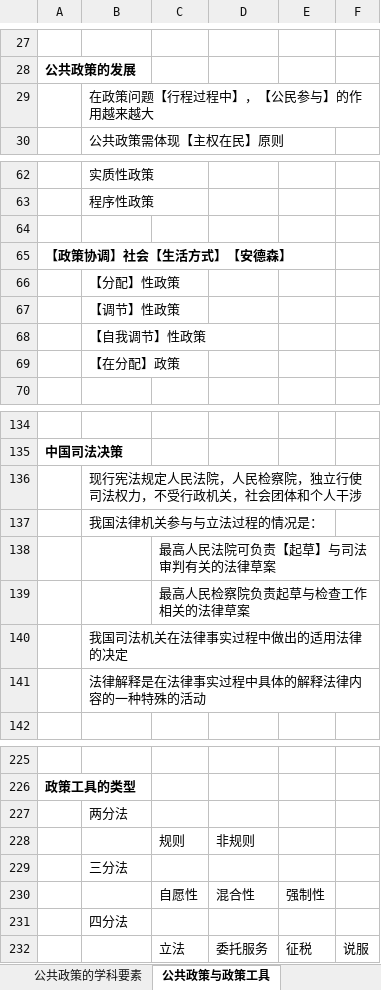
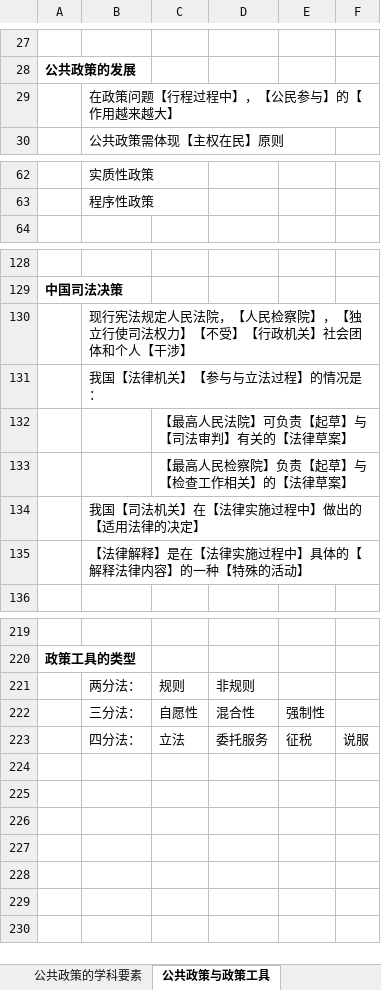
Before and after one commit to xieshiwei/ZK, an Excel workbook: ggzc/公共政策学.xlsx, sheet 公共政策与政策工具, drawn as a sheet; only a part is shown, gaps mark what is left out; values as stored, in another font and other column widths than the file's, no borders; removed rows and columns are numbered as before the commit, all else as after; the diff covers the shown part only; the diff names each change by its address in the sheet, - before the commit and + after, or states it on an @@ line.

```diff
--- a/ggzc/公共政策学.xlsx (sheet 公共政策与政策工具)
+++ b/ggzc/公共政策学.xlsx (sheet 公共政策与政策工具)
-B29: 在政策问题【行程过程中】，【公民参与】的作用越来越大
+B29: 在政策问题【行程过程中】，【公民参与】的【作用越来越大】
-row 64: (empty)
-row 65: 【政策协调】社会【生活方式】【安德森】
-row 66:  | 【分配】性政策
-row 67:  | 【调节】性政策
-row 68:  | 【自我调节】性政策
-row 69:  | 【在分配】政策
-B130: …民法院，人民检察院，独立行使司法权力，不受行政机关，社会团体和个人干涉
+B130: …民法院，【人民检察院】，【独立行使司法权力】【不受】【行政机关】社会团体和个人【干涉】
-B131: 我国法律机关参与与立法过程的情况是：
+B131: 我国【法律机关】【参与与立法过程】的情况是：
-C132: 最高人民法院可负责【起草】与司法审判有关的法律草案
+C132: 【最高人民法院】可负责【起草】与【司法审判】有关的【法律草案】
-C133: 最高人民检察院负责起草与检查工作相关的法律草案
+C133: 【最高人民检察院】负责【起草】与【检查工作相关】的【法律草案】
-B134: 我国司法机关在法律事实过程中做出的适用法律的决定
+B134: 我国【司法机关】在【法律实施过程中】做出的【适用法律的决定】
-B135: 法律解释是在法律事实过程中具体的解释法律内容的一种特殊的活动
+B135: 【法律解释】是在【法律实施过程中】具体的【解释法律内容】的一种【特殊的活动】
-row 227:  | 两分法
-B221: (empty)
+B221: 两分法：
-row 229:  | 三分法
-B222: (empty)
+B222: 三分法：
-row 231:  | 四分法
-B223: (empty)
+B223: 四分法：
```
Also changed, not shown: 11 edited cells elsewhere in this sheet, ggzc/Q.xlsx.
